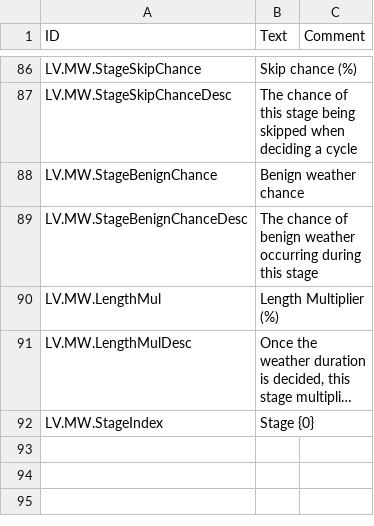
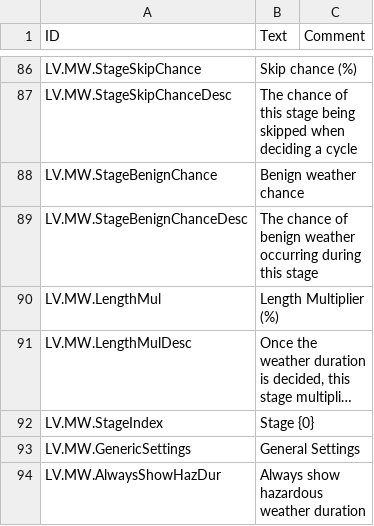
Before and after one commit to datvm/TimberbornMods, a CSV file: ModdableWeathers/Root/Localizations/enUS.csv, drawn as a sheet; only a part is shown, gaps mark what is left out; long unchanged cells end in …; the diff covers the shown part only; the diff names each change by its address in the sheet, - before the commit and + after, or states it on an @@ line.

```diff
--- a/ModdableWeathers/Root/Localizations/enUS.csv
+++ b/ModdableWeathers/Root/Localizations/enUS.csv
+row 93: LV.MW.GenericSettings | General Settings
+row 94: LV.MW.AlwaysShowHazDur | Always show hazardous weather duration
```
Also changed, not shown: 1 added row elsewhere in this file, 17 other files.
